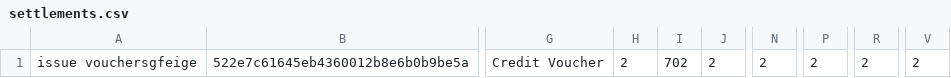
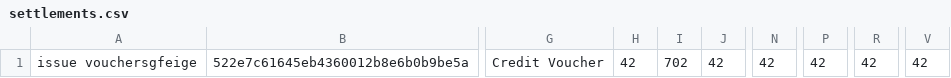
Before and after one commit to kite-open-api/kite-open-api.github.io, a CSV file: settlements.csv, drawn as a sheet; only a part is shown, gaps mark what is left out; the diff names each change by its address in the sheet, - before the commit and + after, or states it on an @@ line.

Commit message:
Update settlements.csv

```diff
--- a/settlements.csv
+++ b/settlements.csv
-H1: 2
+H1: 42
-J1: 2
+J1: 42
-N1: 2
+N1: 42
-P1: 2
+P1: 42
-R1: 2
+R1: 42
-V1: 2
+V1: 42
```
